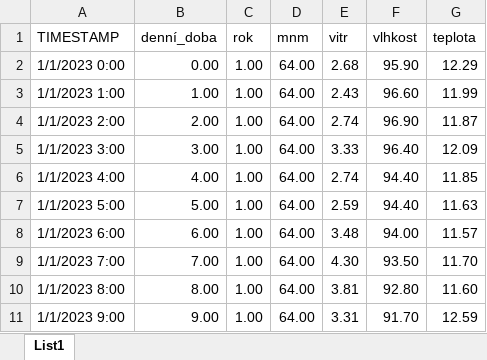
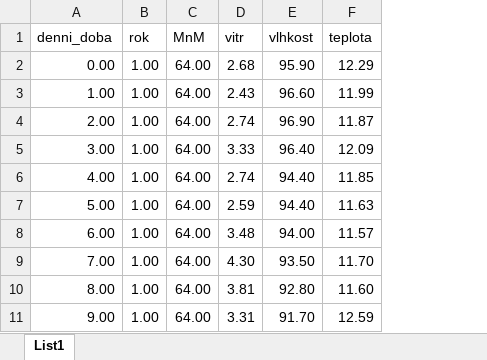
Before and after one commit to sakJH/FuzzyTemperature, an Excel workbook: pocasi2.xlsx, sheet List1, drawn as a sheet; only a part is shown; values as stored, in another font and other column widths than the file's, no borders; removed rows and columns are numbered as before the commit, all else as after; the diff names each change by its address in the sheet, - before the commit and + after, or states it on an @@ line.

Commit message:
pokrok, vylepseni datasetu, uprava pravidel, pridani 4. parametru ve vlhkosti

```diff
--- a/pocasi2.xlsx (sheet List1)
+++ b/pocasi2.xlsx (sheet List1)
-column A (TIMESTAMP), rows 2-11: 1/1/2023 0:00 | 1/1/2023 1:00 | 1/1/2023 2:00 | 1/1/2023 3:00 | 1/1/2023 4:00 | 1/1/2023 5:00 | 1/1/2023 6:00 | 1/1/2023 7:00 | 1/1/2023 8:00 | 1/1/2023 9:00
-A1: denní_doba
+A1: denni_doba
-C1: mnm
+C1: MnM
```
Also changed, not shown: 4 other files.
